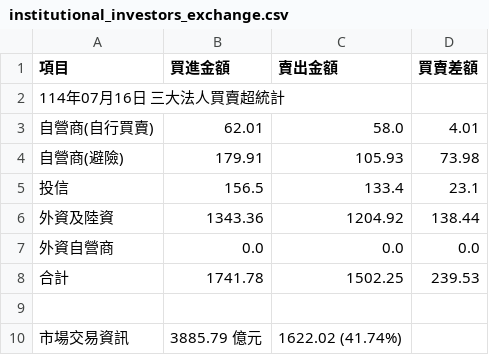
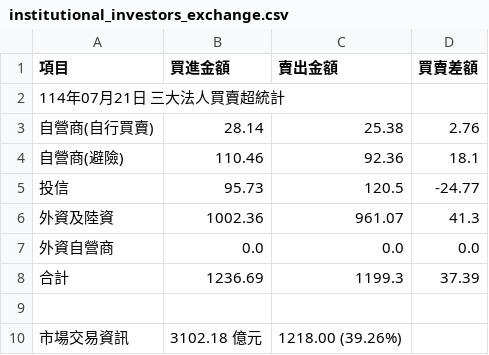
Before and after one commit to hmlu36/StockVitePress, a CSV file: public/institutional_investors_exchange.csv, drawn as a sheet.

```diff
--- a/public/institutional_investors_exchange.csv
+++ b/public/institutional_investors_exchange.csv
@@ -1,10 +1,10 @@
 項目,買進金額,賣出金額,買賣差額
-114年07月16日 三大法人買賣超統計,,,
-自營商(自行買賣),62.01,58.0,4.01
-自營商(避險),179.91,105.93,73.98
-投信,156.5,133.4,23.1
-外資及陸資,1343.36,1204.92,138.44
+114年07月21日 三大法人買賣超統計,,,
+自營商(自行買賣),28.14,25.38,2.76
+自營商(避險),110.46,92.36,18.1
+投信,95.73,120.5,-24.77
+外資及陸資,1002.36,961.07,41.3
 外資自營商,0.0,0.0,0.0
-合計,1741.78,1502.25,239.53
+合計,1236.69,1199.3,37.39
 ,,,
-市場交易資訊,3885.79 億元,1622.02 (41.74%),
+市場交易資訊,3102.18 億元,1218.00 (39.26%),
```
Also changed, not shown: public/basic_stock_info.csv, 5 other files.
